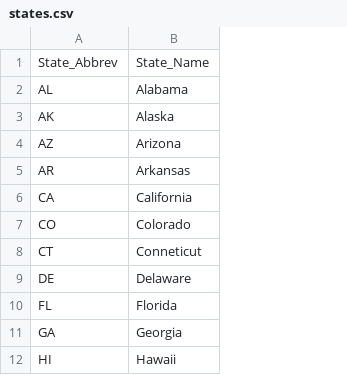
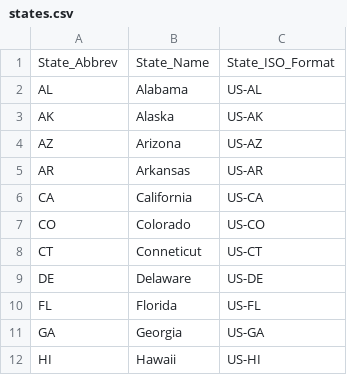
Before and after one commit to cmgoffena13/DE-Capstone-Portfolio-1, a CSV file: dbt_stocks/seeds/states.csv, drawn as a sheet; only a part is shown; the diff names each change by its address in the sheet, - before the commit and + after, or states it on an @@ line.

Commit message:
adding in state_iso_format

```diff
--- a/dbt_stocks/seeds/states.csv
+++ b/dbt_stocks/seeds/states.csv
+column C, rows 1-12: State_ISO_Format | US-AL | US-AK | US-AZ | US-AR | US-CA | US-CO | US-CT | US-DE | US-FL | US-GA | US-HI
```
Also changed, not shown: 4 other files.
